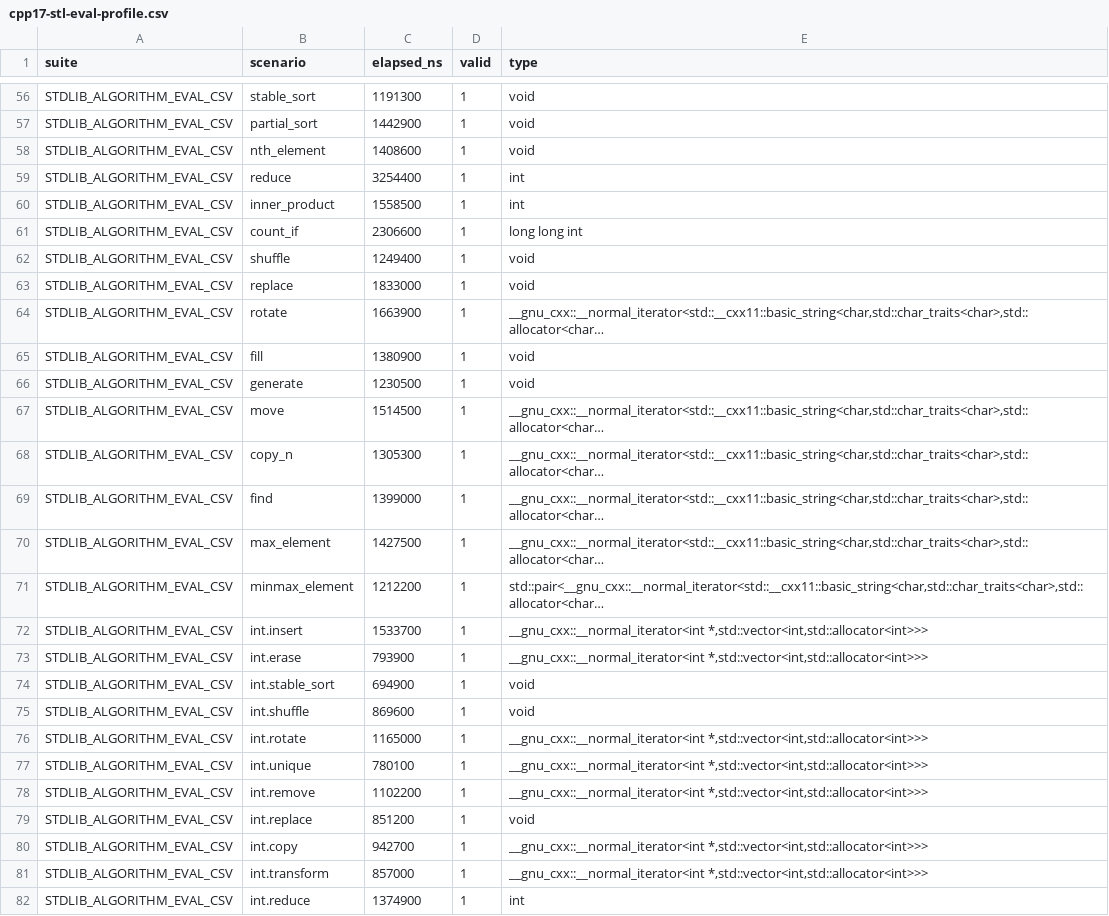
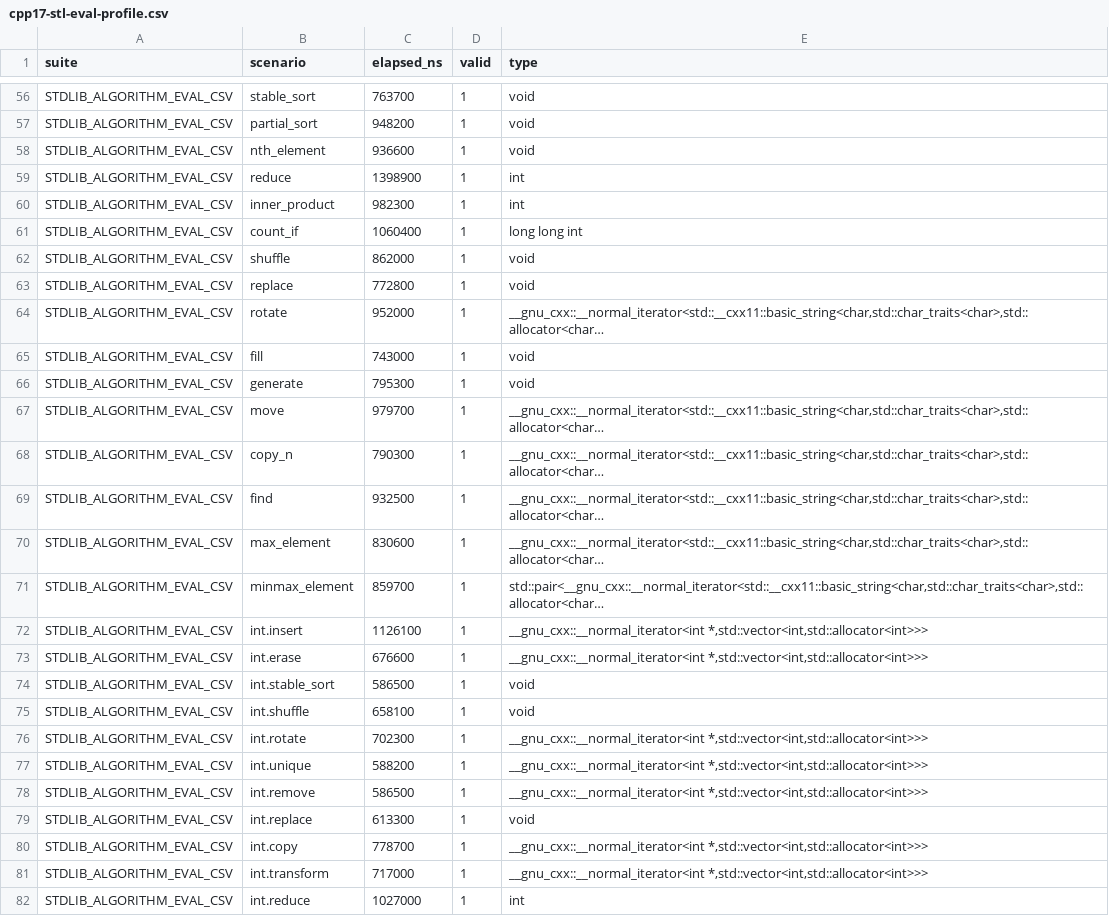
Before and after one commit to royqh1979/RedPanda-CPP, a CSV file: docs/cpp17-stl-eval-profile.csv, drawn as a sheet; only a part is shown, gaps mark what is left out; long unchanged cells end in …; the diff covers the shown part only; the diff names each change by its address in the sheet, - before the commit and + after, or states it on an @@ line.

```diff
--- a/docs/cpp17-stl-eval-profile.csv
+++ b/docs/cpp17-stl-eval-profile.csv
-C56 (elapsed_ns): 1191300
+C56 (elapsed_ns): 763700
-C57 (elapsed_ns): 1442900
+C57 (elapsed_ns): 948200
-C58 (elapsed_ns): 1408600
+C58 (elapsed_ns): 936600
-C59 (elapsed_ns): 3254400
+C59 (elapsed_ns): 1398900
-C60 (elapsed_ns): 1558500
+C60 (elapsed_ns): 982300
-C61 (elapsed_ns): 2306600
+C61 (elapsed_ns): 1060400
-C62 (elapsed_ns): 1249400
+C62 (elapsed_ns): 862000
-C63 (elapsed_ns): 1833000
+C63 (elapsed_ns): 772800
-C64 (elapsed_ns): 1663900
+C64 (elapsed_ns): 952000
-C65 (elapsed_ns): 1380900
+C65 (elapsed_ns): 743000
-C66 (elapsed_ns): 1230500
+C66 (elapsed_ns): 795300
-C67 (elapsed_ns): 1514500
+C67 (elapsed_ns): 979700
-C68 (elapsed_ns): 1305300
+C68 (elapsed_ns): 790300
-C69 (elapsed_ns): 1399000
+C69 (elapsed_ns): 932500
-C70 (elapsed_ns): 1427500
+C70 (elapsed_ns): 830600
-C71 (elapsed_ns): 1212200
+C71 (elapsed_ns): 859700
-C72 (elapsed_ns): 1533700
+C72 (elapsed_ns): 1126100
-C73 (elapsed_ns): 793900
+C73 (elapsed_ns): 676600
-C74 (elapsed_ns): 694900
+C74 (elapsed_ns): 586500
-C75 (elapsed_ns): 869600
+C75 (elapsed_ns): 658100
-C76 (elapsed_ns): 1165000
+C76 (elapsed_ns): 702300
-C77 (elapsed_ns): 780100
+C77 (elapsed_ns): 588200
-C78 (elapsed_ns): 1102200
+C78 (elapsed_ns): 586500
-C79 (elapsed_ns): 851200
+C79 (elapsed_ns): 613300
-C80 (elapsed_ns): 942700
+C80 (elapsed_ns): 778700
-C81 (elapsed_ns): 857000
+C81 (elapsed_ns): 717000
-C82 (elapsed_ns): 1374900
+C82 (elapsed_ns): 1027000
```
Also changed, not shown: 108 edited cells elsewhere in this file, 5 other files.
